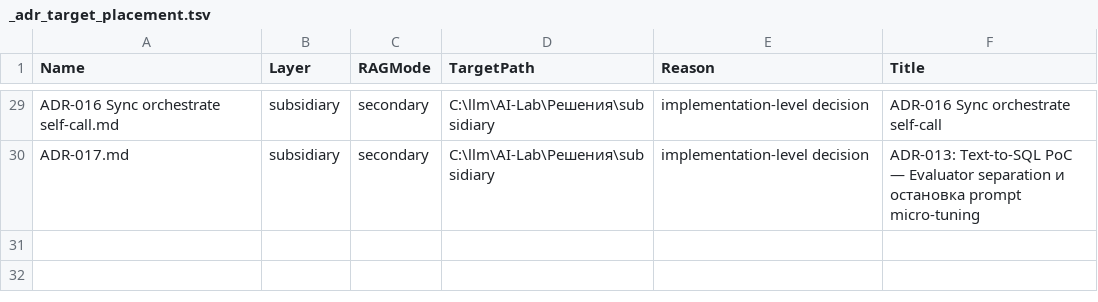
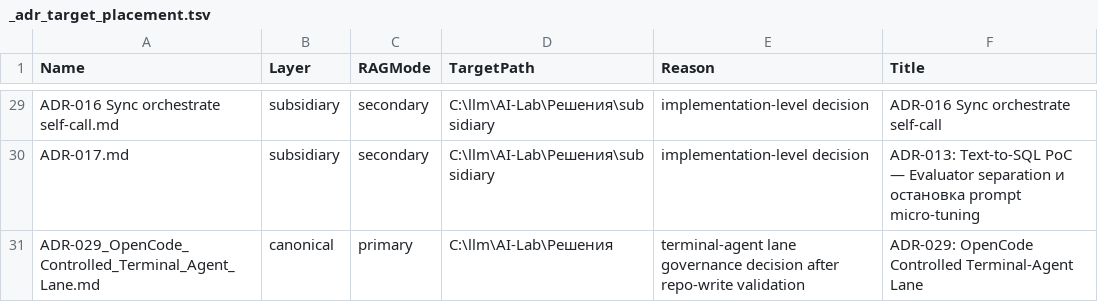
Before and after one commit to SalyginVS/AI-Lab, a TSV file: Решения/_adr_target_placement.tsv, drawn as a sheet; only a part is shown, gaps mark what is left out.

```diff
--- a/Решения/_adr_target_placement.tsv
+++ b/Решения/_adr_target_placement.tsv
@@ -30 +30,2 @@
 "ADR-017.md"	"subsidiary"	"secondary"	"C:\llm\AI-Lab\Решения\subsidiary"	"implementation-level decision"	"ADR-013: Text-to-SQL PoC — Evaluator separation и остановка prompt micro-tuning"
+"ADR-029_OpenCode_Controlled_Terminal_Agent_Lane.md"	"canonical"	"primary"	"C:\llm\AI-Lab\Решения"	"terminal-agent lane governance decision after repo-write validation"	"ADR-029: OpenCode Controlled Terminal-Agent Lane"
```
Also changed, not shown: Решения/_adr_manifest.tsv, 6 other files.
